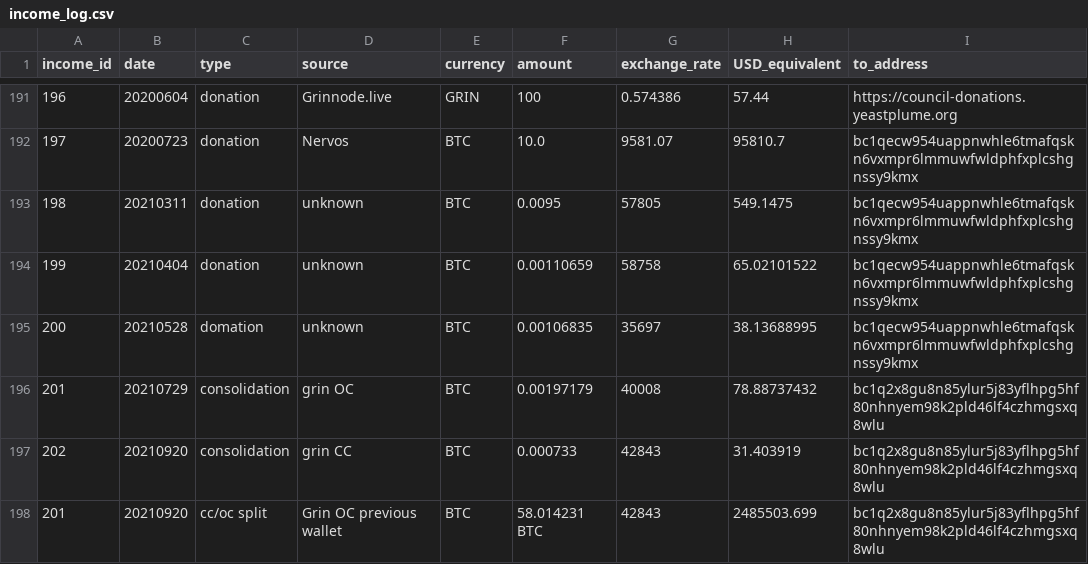
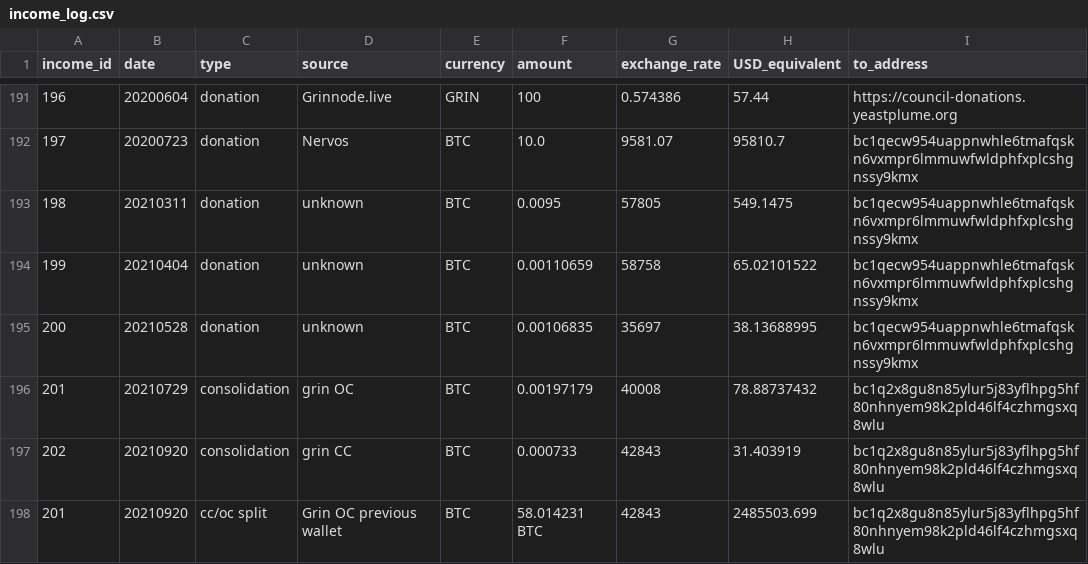
Before and after one commit to mimblewimble/grin-pm, a CSV file: financials/income_log.csv, drawn as a sheet; only a part is shown, gaps mark what is left out; the diff names each change by its address in the sheet, - before the commit and + after, or states it on an @@ line.

```diff
--- a/financials/income_log.csv
+++ b/financials/income_log.csv
-C195 (type): domation
+C195 (type): donation
```
Also changed, not shown: financials/spending_log.csv, 3 other files.
